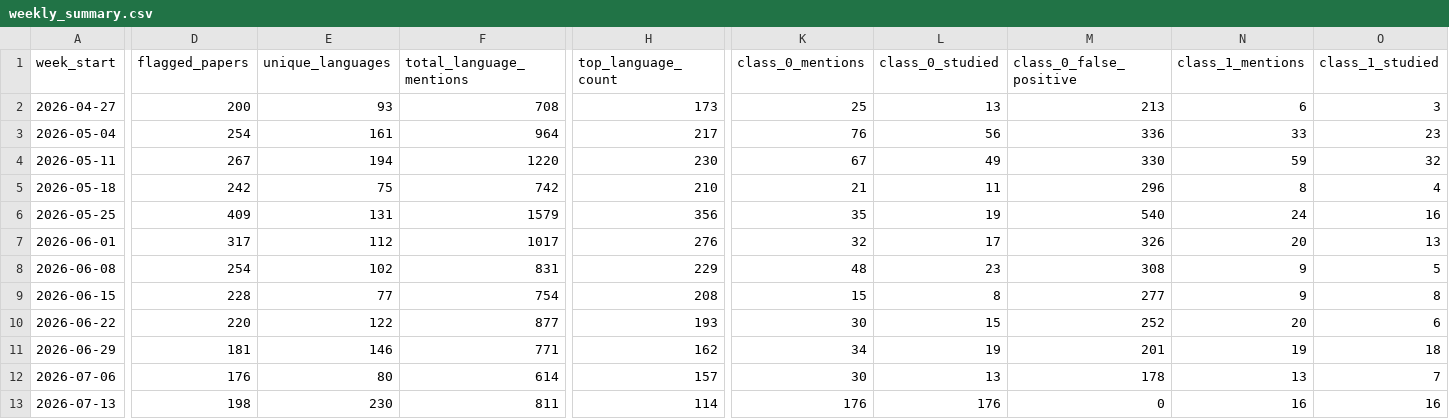
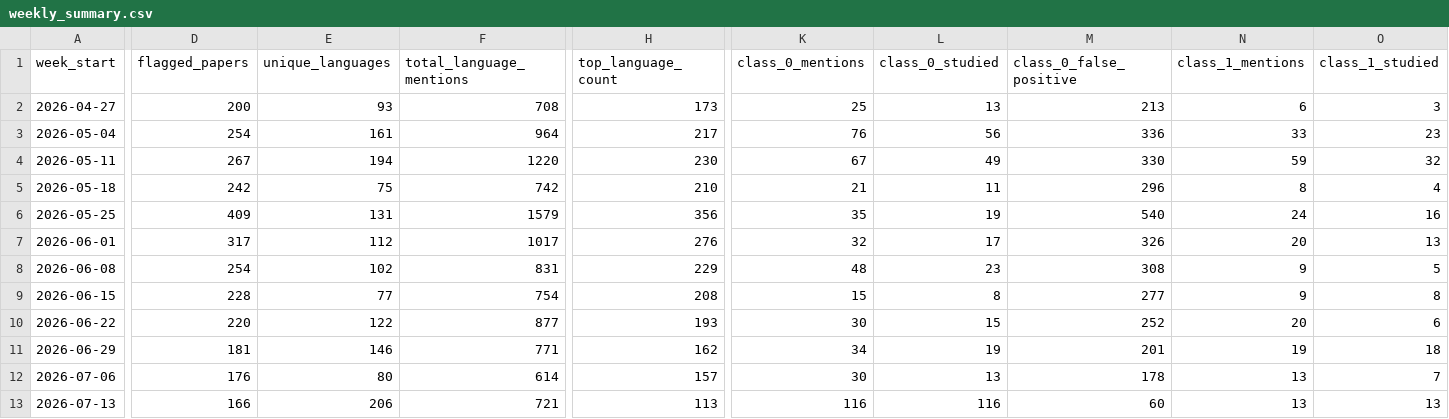
Before and after one commit to kavindu-w/langtrend, a CSV file: data/processed/weekly_summary.csv, drawn as a sheet; only a part is shown, gaps mark what is left out; the diff covers the shown part only; the diff names each change by its address in the sheet, - before the commit and + after, or states it on an @@ line.

```diff
--- a/data/processed/weekly_summary.csv
+++ b/data/processed/weekly_summary.csv
-D13 (flagged_papers): 198
+D13 (flagged_papers): 166
-E13 (unique_languages): 230
+E13 (unique_languages): 206
-F13 (total_language_mentions): 811
+F13 (total_language_mentions): 721
-H13 (top_language_count): 114
+H13 (top_language_count): 113
-K13 (class_0_mentions): 176
+K13 (class_0_mentions): 116
-L13 (class_0_studied): 176
+L13 (class_0_studied): 116
-M13 (class_0_false_positive): 0
+M13 (class_0_false_positive): 60
-N13 (class_1_mentions): 16
+N13 (class_1_mentions): 13
-O13 (class_1_studied): 16
+O13 (class_1_studied): 13
```
Also changed, not shown: 17 edited cells elsewhere in this file, 5 other files.
